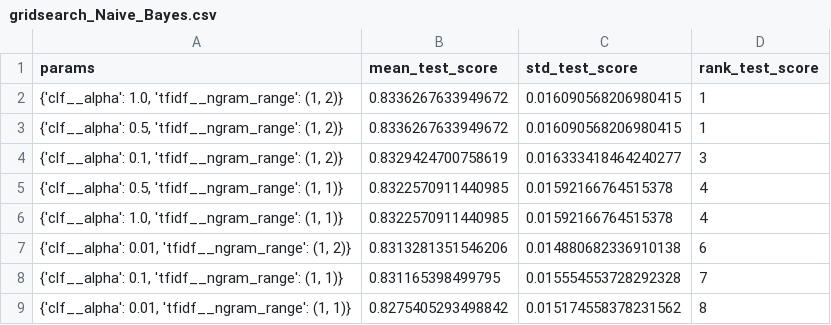
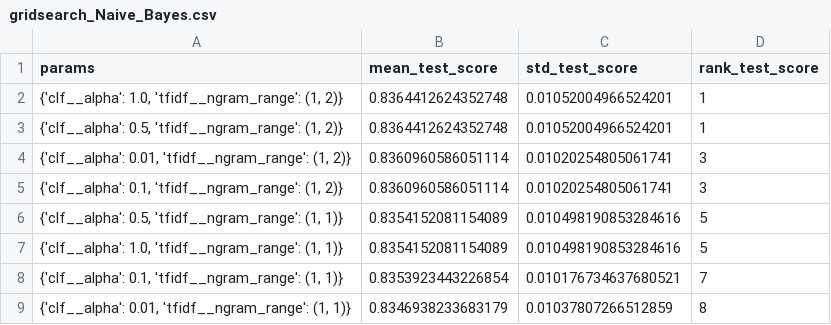
Before and after one commit to jorgepelaezp/pqrs-salud-nlp, a CSV file: results/gridsearch_Naive_Bayes.csv, drawn as a sheet.

```diff
--- a/results/gridsearch_Naive_Bayes.csv
+++ b/results/gridsearch_Naive_Bayes.csv
@@ -1,9 +1,9 @@
 params,mean_test_score,std_test_score,rank_test_score
-"{'clf__alpha': 1.0, 'tfidf__ngram_range': (1, 2)}",0.8336267633949672,0.016090568206980415,1
-"{'clf__alpha': 0.5, 'tfidf__ngram_range': (1, 2)}",0.8336267633949672,0.016090568206980415,1
-"{'clf__alpha': 0.1, 'tfidf__ngram_range': (1, 2)}",0.8329424700758619,0.016333418464240277,3
-"{'clf__alpha': 0.5, 'tfidf__ngram_range': (1, 1)}",0.8322570911440985,0.01592166764515378,4
-"{'clf__alpha': 1.0, 'tfidf__ngram_range': (1, 1)}",0.8322570911440985,0.01592166764515378,4
-"{'clf__alpha': 0.01, 'tfidf__ngram_range': (1, 2)}",0.8313281351546206,0.014880682336910138,6
-"{'clf__alpha': 0.1, 'tfidf__ngram_range': (1, 1)}",0.831165398499795,0.015554553728292328,7
-"{'clf__alpha': 0.01, 'tfidf__ngram_range': (1, 1)}",0.8275405293498842,0.015174558378231562,8
+"{'clf__alpha': 1.0, 'tfidf__ngram_range': (1, 2)}",0.8364412624352748,0.01052004966524201,1
+"{'clf__alpha': 0.5, 'tfidf__ngram_range': (1, 2)}",0.8364412624352748,0.01052004966524201,1
+"{'clf__alpha': 0.01, 'tfidf__ngram_range': (1, 2)}",0.8360960586051114,0.01020254805061741,3
+"{'clf__alpha': 0.1, 'tfidf__ngram_range': (1, 2)}",0.8360960586051114,0.01020254805061741,3
+"{'clf__alpha': 0.5, 'tfidf__ngram_range': (1, 1)}",0.8354152081154089,0.010498190853284616,5
+"{'clf__alpha': 1.0, 'tfidf__ngram_range': (1, 1)}",0.8354152081154089,0.010498190853284616,5
+"{'clf__alpha': 0.1, 'tfidf__ngram_range': (1, 1)}",0.8353923443226854,0.010176734637680521,7
+"{'clf__alpha': 0.01, 'tfidf__ngram_range': (1, 1)}",0.8346938233683179,0.01037807266512859,8
```
Also changed, not shown: results/ajuste_umbral_alta.csv, results/gridsearch_Random_Forest.csv, 13 other files.
